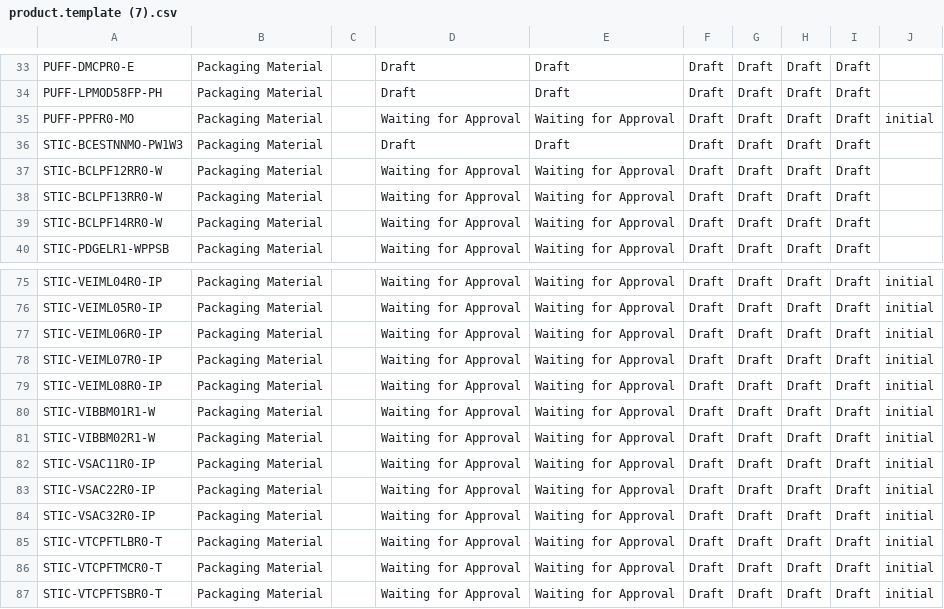
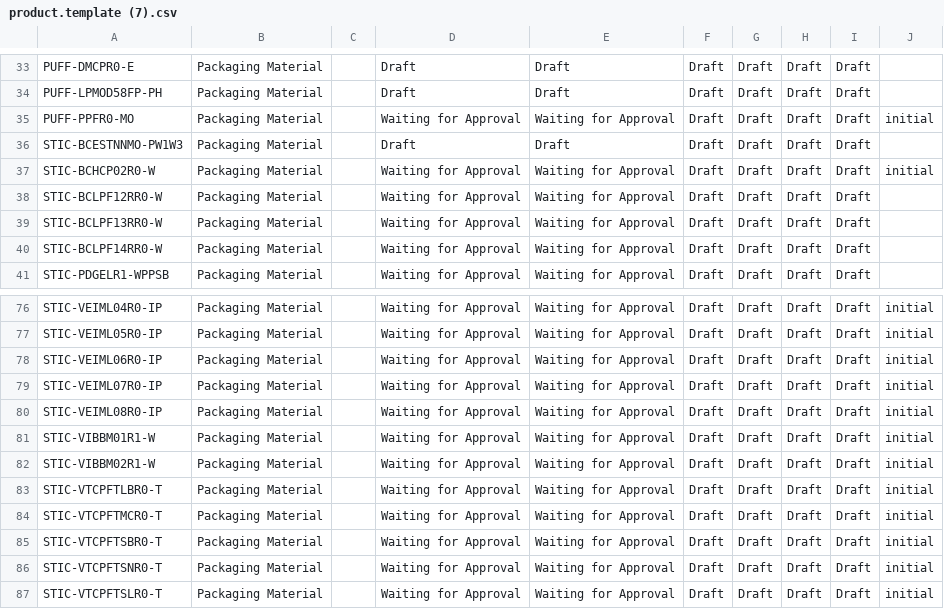
Before and after one commit to DekyHairudin/Deky, a CSV file: FM MP/product.template (7).csv, drawn as a sheet; only a part is shown, gaps mark what is left out; the shorter side is filled out with more unchanged rows.

```diff
--- a/FM MP/product.template (7).csv
+++ b/FM MP/product.template (7).csv
@@ -36,2 +36,3 @@
 "STIC-BCESTNNMO-PW1W3","Packaging Material","","Draft","Draft","Draft","Draft","Draft","Draft",""
+"STIC-BCHCP02R0-W","Packaging Material","","Waiting for Approval","Waiting for Approval","Draft","Draft","Draft","Draft","initial"
 "STIC-BCLPF12RR0-W","Packaging Material","","Waiting for Approval","Waiting for Approval","Draft","Draft","Draft","Draft",""
@@ -81,5 +82,2 @@
 "STIC-VIBBM02R1-W","Packaging Material","","Waiting for Approval","Waiting for Approval","Draft","Draft","Draft","Draft","initial"
-"STIC-VSAC11R0-IP","Packaging Material","","Waiting for Approval","Waiting for Approval","Draft","Draft","Draft","Draft","initial"
-"STIC-VSAC22R0-IP","Packaging Material","","Waiting for Approval","Waiting for Approval","Draft","Draft","Draft","Draft","initial"
-"STIC-VSAC32R0-IP","Packaging Material","","Waiting for Approval","Waiting for Approval","Draft","Draft","Draft","Draft","initial"
 "STIC-VTCPFTLBR0-T","Packaging Material","","Waiting for Approval","Waiting for Approval","Draft","Draft","Draft","Draft","initial"
```
Also changed, not shown: FM MP/product.template (5).csv.
